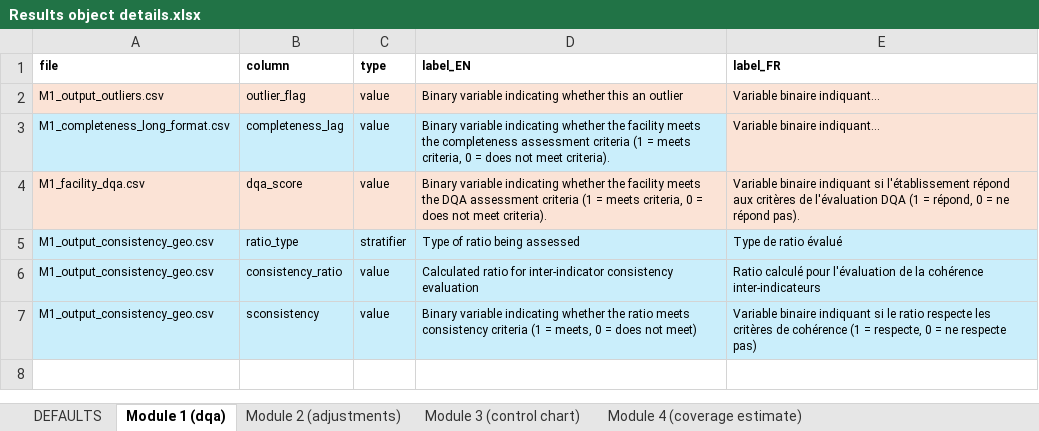
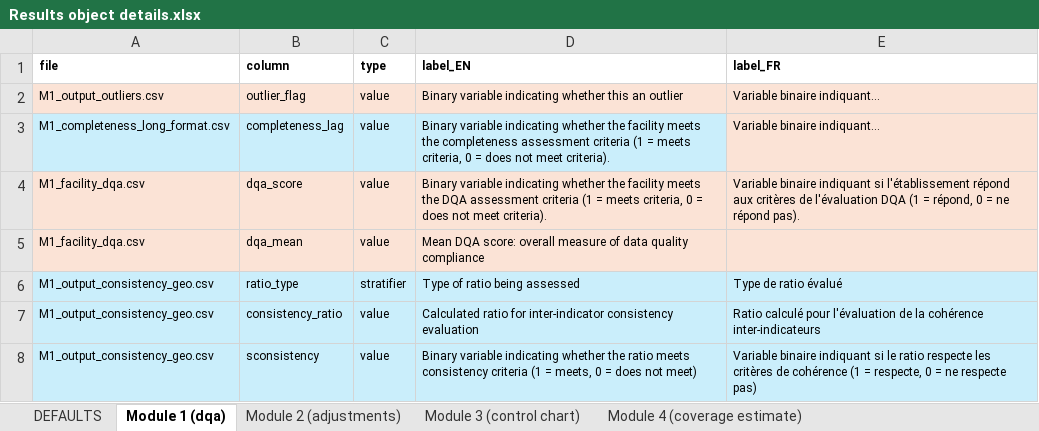
Before and after one commit to clairecda/FASTR_R_codes, an Excel workbook: Results object details.xlsx, sheet Module 1 (dqa), drawn as a sheet; values as stored, in another font and other column widths than the file's, no borders; the diff names each change by its address in the sheet, - before the commit and + after, or states it on an @@ line.

Commit message:
updated outputs from M2, added value in M1 (DQA mean)

```diff
--- a/Results object details.xlsx (sheet Module 1 (dqa))
+++ b/Results object details.xlsx (sheet Module 1 (dqa))
+row 5: M1_facility_dqa.csv | dqa_mean | value | Mean DQA score: overall measure of data quality compliance
```
Also changed, not shown: sheet Module 2 (adjustments).
